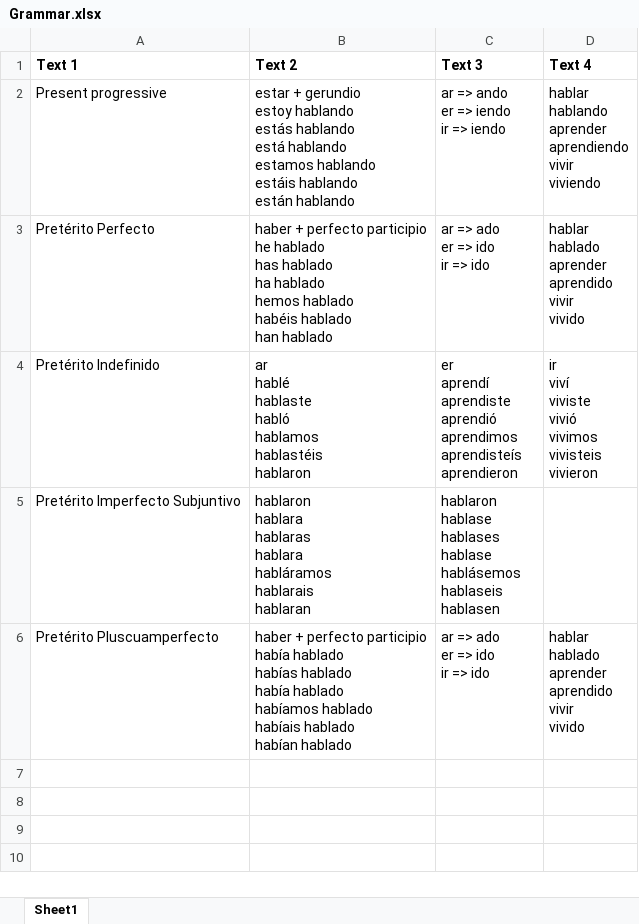
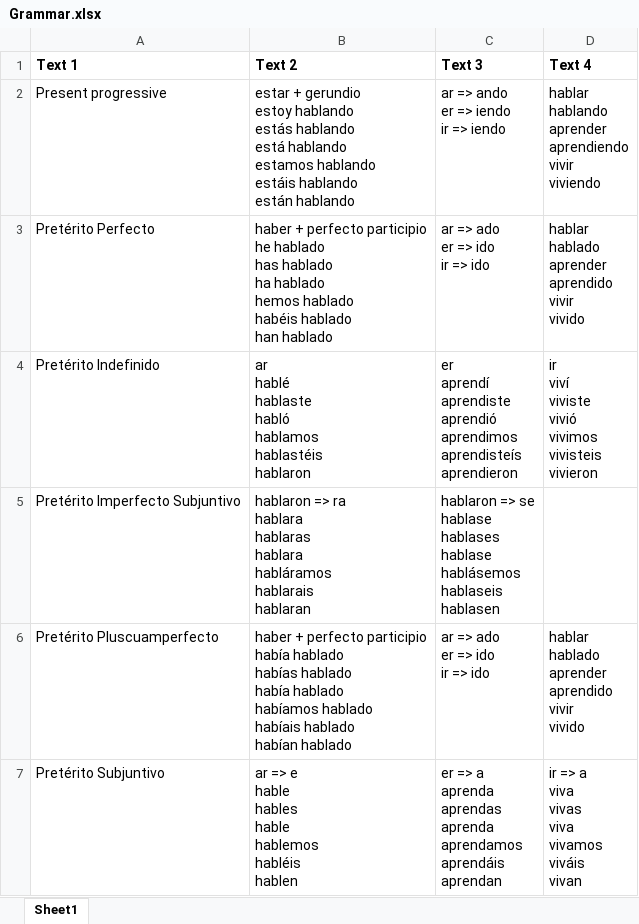
Before and after one commit to tenzink/flashcards, an Excel workbook: Grammar.xlsx, sheet Sheet1, drawn as a sheet; values as stored, in another font and other column widths than the file's, no borders; ↵ is a line break in a cell; the diff names each change by its address in the sheet, - before the commit and + after, or states it on an @@ line.

```diff
--- a/Grammar.xlsx (sheet Sheet1)
+++ b/Grammar.xlsx (sheet Sheet1)
-B5 (Text 2): hablaron ↵ hablara ↵ hablaras…
+B5 (Text 2): hablaron => ra ↵ hablara ↵ hablaras…
-C5 (Text 3): hablaron ↵ hablase ↵ hablases…
+C5 (Text 3): hablaron => se ↵ hablase ↵ hablases…
+row 7: Pretérito Subjuntivo | ar => e ↵ hable ↵ hables ↵ hable ↵ hablemos ↵ habléis ↵ hablen | er => a ↵ aprenda ↵ aprendas ↵ aprenda ↵ aprendamos ↵ aprendáis ↵ aprendan | ir => a ↵ viva ↵ vivas ↵ viva ↵ vivamos ↵ viváis ↵ vivan
```
Also changed, not shown: Conjugation verbos.xlsx, Español.xlsx, 22 other files.
